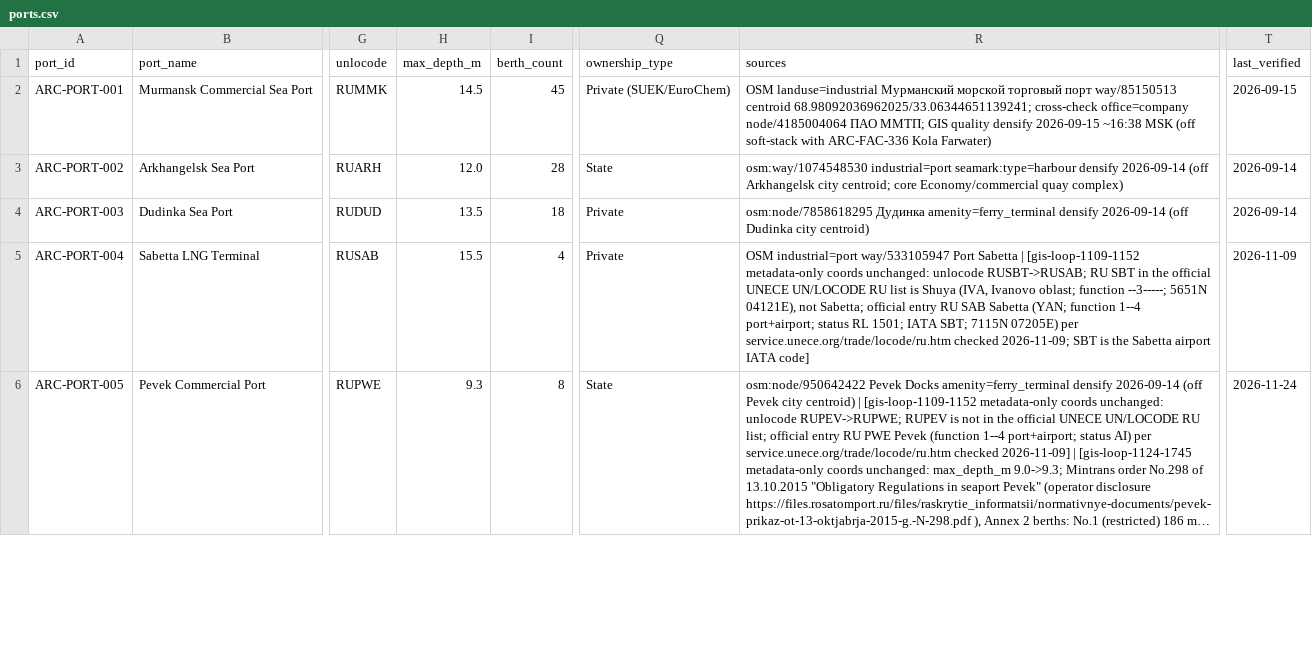
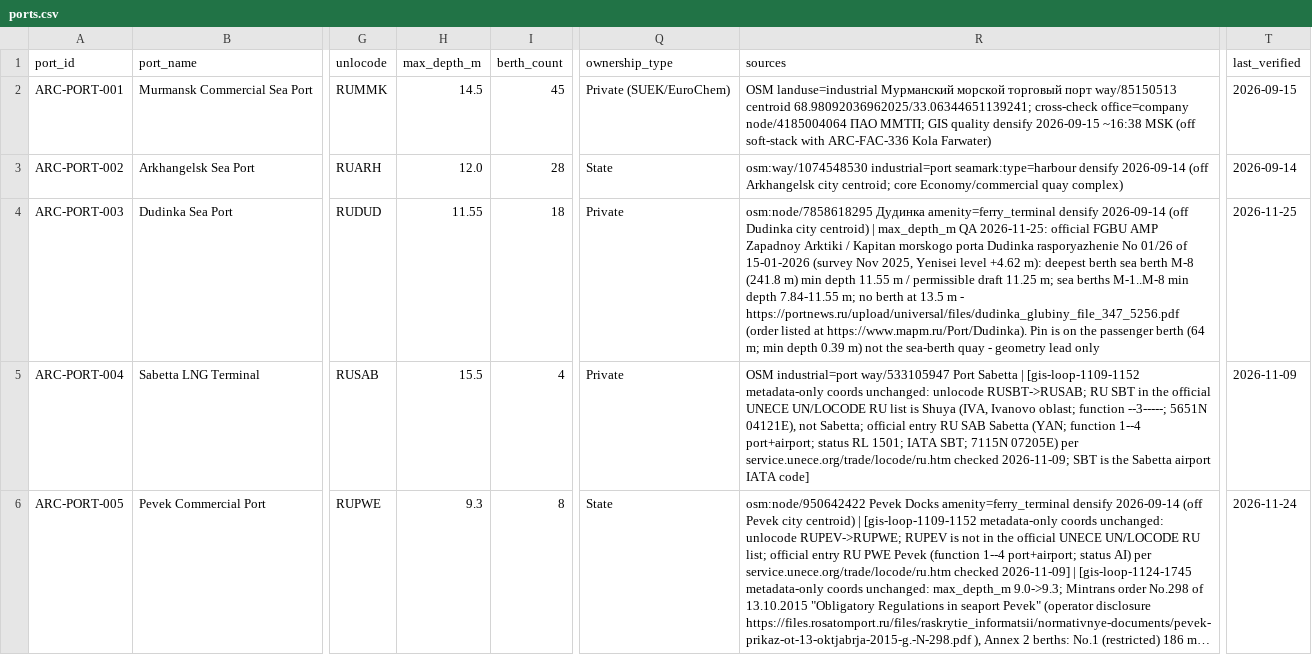
Before and after one commit to International-Arctic/ArcticTradeLanes-Dataset, a CSV file: ports.csv, drawn as a sheet; only a part is shown, gaps mark what is left out; long unchanged cells end in …; the diff names each change by its address in the sheet, - before the commit and + after, or states it on an @@ line.

Commit message:
data(ports): ARC-PORT-003 Dudinka max_depth_m 13.5 -> 11.55 (official Kapitan morskogo porta Dudinka / FGBU AMP Zapadnoy Arktiki rasporyazhenie No 01/26, 15-01-2026, Nov 2025 survey at Yenisei +4.62 m: deepest berth sea berth M-8 min depth 11.55 m, draft 11.25 m; no berth at 13.5 m); pin flagged on passenger berth (0.39 m) as geometry lead only; last_verified 2026-09-14 -> 2026-11-25. 2026-11-25 1650 GIS loop (metadata-only, coords unchanged)

```diff
--- a/ports.csv
+++ b/ports.csv
-H4 (max_depth_m): 13.5
+H4 (max_depth_m): 11.55
-R4 (sources): …city centroid)
+R4 (sources): …city centroid) | max_depth_m QA 2026-11-25: official FGBU AMP Zapadnoy Arktiki / Kapitan morskogo porta Dudinka rasporyazhenie No 01/26 of 15-01-2026 (survey Nov 2025, Yenisei level +4.62 m): deepest berth sea berth M-8 (241.8 m) min depth 11.55 m / permissible draft 11.25 m; sea berths M-1..M-8 min depth 7.84-11.55 m; no berth at 13.5 m - https://portnews.ru/upload/universal/files/dudinka_glubiny_file_347_5256.pdf (order listed at https://www.mapm.ru/Port/Dudinka). Pin is on the passenger berth (64 m; min depth 0.39 m) not the sea-berth quay - geometry lead only
-T4 (last_verified): 2026-09-14
+T4 (last_verified): 2026-11-25
```
